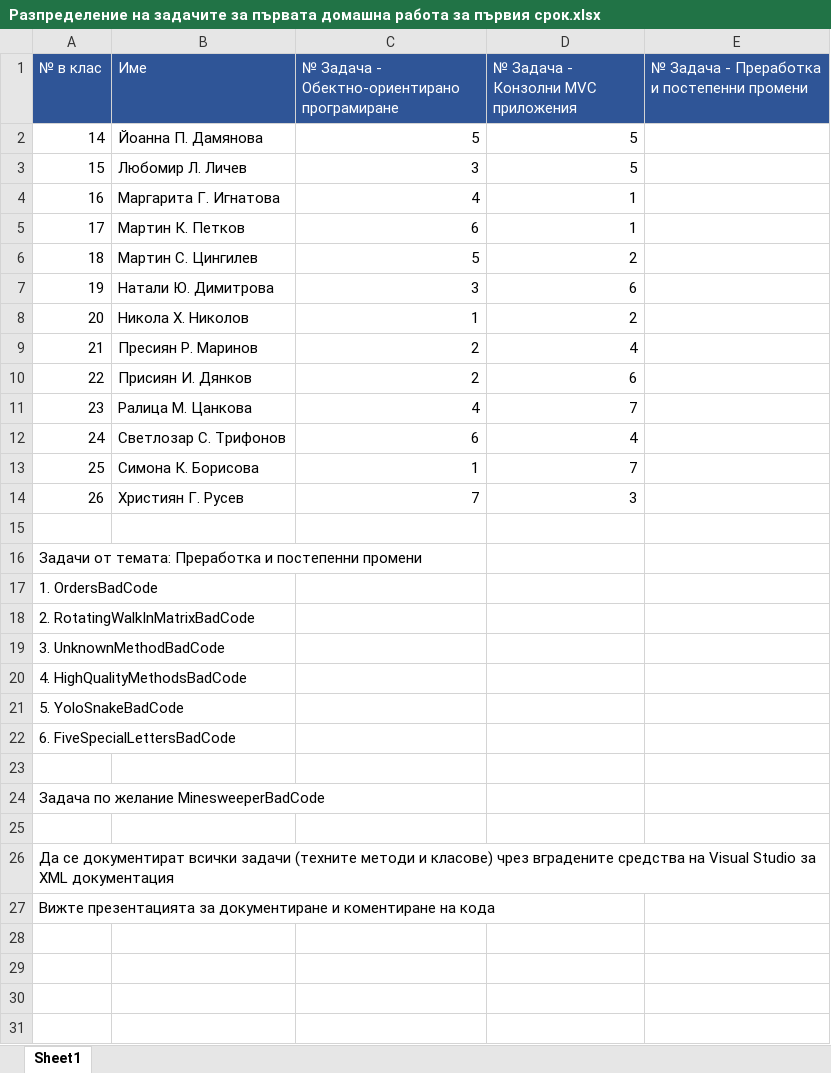
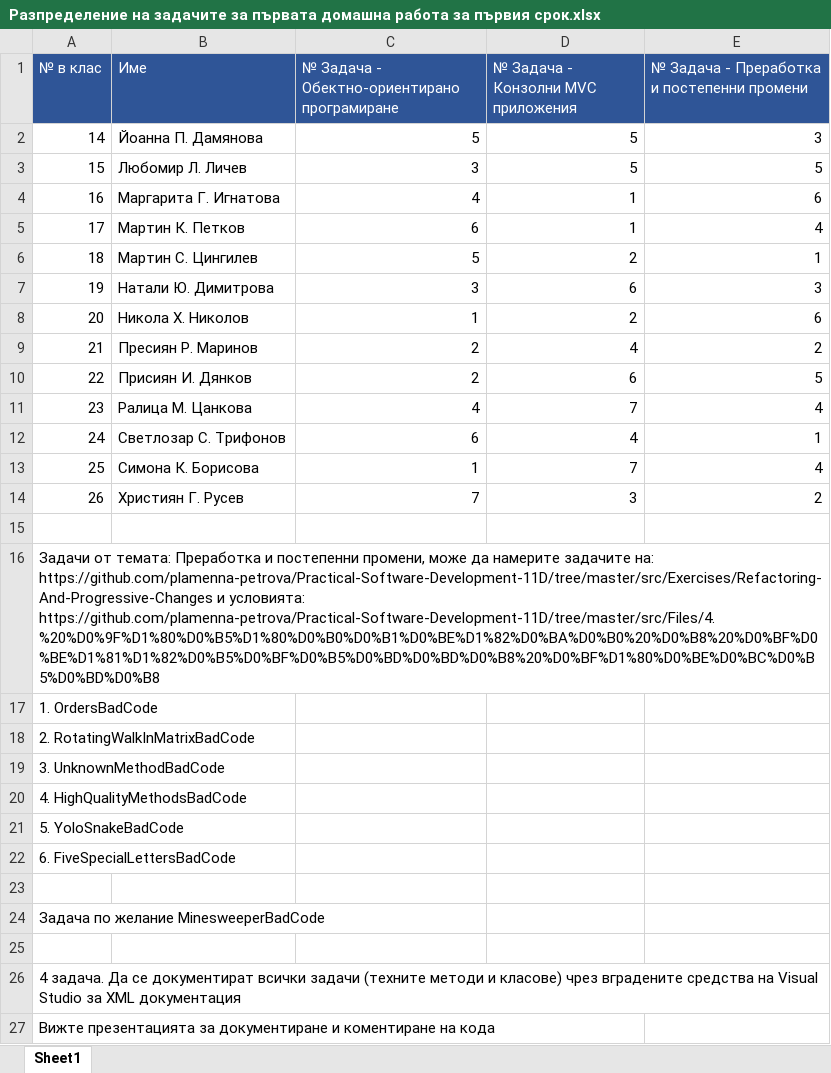
Before and after one commit to plamenna-petrova/Practical-Software-Development-11D, an Excel workbook: src/Homeworks/Разпределение на задачите за първата домашна работа за първия срок.xlsx, sheet Sheet1, drawn as a sheet; values as stored, in another font and other column widths than the file's, no borders; conditional formats not drawn; the diff names each change by its address in the sheet, - before the commit and + after, or states it on an @@ line.

Commit message:
Updated the winter holiday homework distribution sheet

```diff
--- a/src/Homeworks/Разпределение на задачите за първата домашна работа за първия срок.xlsx (sheet Sheet1)
+++ b/src/Homeworks/Разпределение на задачите за първата домашна работа за първия срок.xlsx (sheet Sheet1)
-E2: (empty)
+E2: 3
-E3: (empty)
+E3: 5
-E4: (empty)
+E4: 6
-E5: (empty)
+E5: 4
-E6: (empty)
+E6: 1
-E7: (empty)
+E7: 3
-E8: (empty)
+E8: 6
-E9: (empty)
+E9: 2
-E10: (empty)
+E10: 5
-E11: (empty)
+E11: 4
-E12: (empty)
+E12: 1
-E13: (empty)
+E13: 4
-E14: (empty)
+E14: 2
-A16 (№ в клас): …и постепенни промени
+A16 (№ в клас): …и постепенни промени, може да намерите задачите на: https://github.com/plamenna-petrova/Practical-Software-Development-11D/tree/master/src/Exercises/Refactoring-And-Progressive-Changes и условията: https://github.com/plamenna-petrova/Practical-Software-Development-11D/tree/master/src/Files/4.%20%D0%9F%D1%80%D0%B5%D1%80%D0%B0%D0%B1%D0%BE%D1%82%D0%BA%D0%B0%20%D0%B8%20%D0%BF%D0%BE%D1%81%D1%82%D0%B5%D0%BF%D0%B5%D0%BD%D0%BD%D0%B8%20%D0%BF%D1%80%D0%BE%D0%BC%D0%B5%D0%BD%D0%B8
-A26 (№ в клас): Да се…
+A26 (№ в клас): 4 задача. Да се…
```
